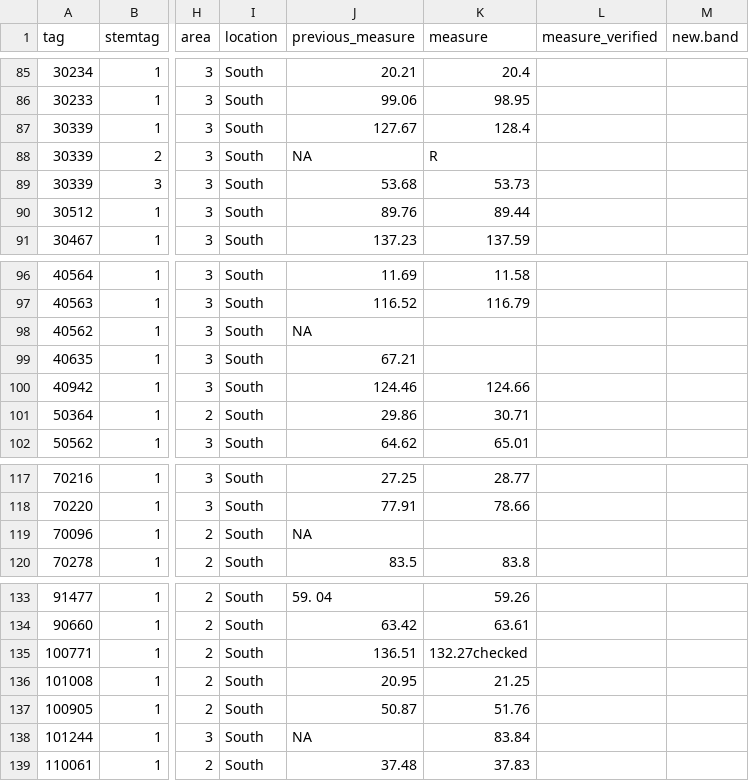
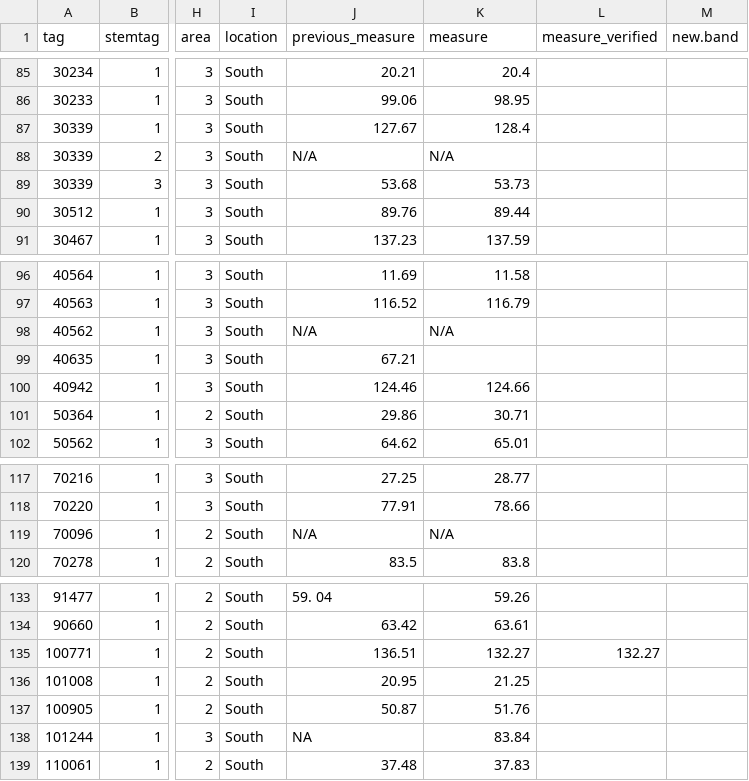
Before and after one commit to SCBI-ForestGEO/Dendrobands, a CSV file: resources/raw_data/2023/data_entry_intraannual_2023-10.csv, drawn as a sheet; only a part is shown, gaps mark what is left out; the diff names each change by its address in the sheet, - before the commit and + after, or states it on an @@ line.

Commit message:
made a few corrections

```diff
--- a/resources/raw_data/2023/data_entry_intraannual_2023-10.csv
+++ b/resources/raw_data/2023/data_entry_intraannual_2023-10.csv
-J88 (previous_measure): NA
+J88 (previous_measure): N/A
-K88 (measure): R
+K88 (measure): N/A
-J98 (previous_measure): NA
+J98 (previous_measure): N/A
-K98 (measure): (empty)
+K98 (measure): N/A
-J119 (previous_measure): NA
+J119 (previous_measure): N/A
-K119 (measure): (empty)
+K119 (measure): N/A
-K135 (measure): 132.27checked
+K135 (measure): 132.27
-L135 (measure_verified): (empty)
+L135 (measure_verified): 132.27
```
